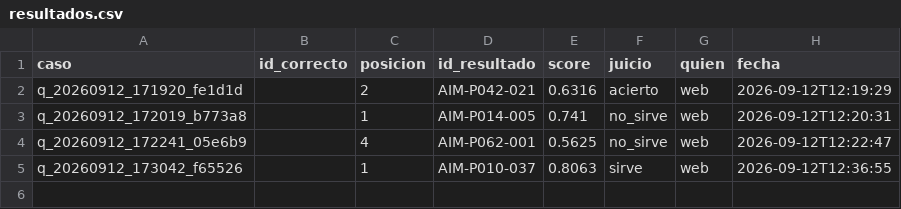
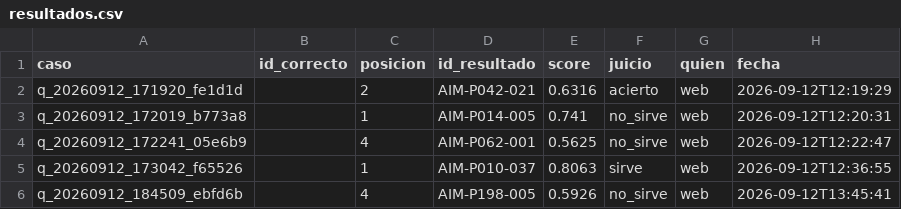
Before and after one commit to DevStudio-WorkSpace/RAG-V2, a CSV file: evaluador/resultados.csv, drawn as a sheet.

```diff
--- a/evaluador/resultados.csv
+++ b/evaluador/resultados.csv
@@ -5 +5,2 @@ q_20260912_172241_05e6b9,,4,AIM-P062-001,0.5625,no_sirve,web,2026-09-12T12:22:47
 q_20260912_173042_f65526,,1,AIM-P010-037,0.8063,sirve,web,2026-09-12T12:36:55
+q_20260912_184509_ebfd6b,,4,AIM-P198-005,0.5926,no_sirve,web,2026-09-12T13:45:41
```
Also changed, not shown: 3 other files.
